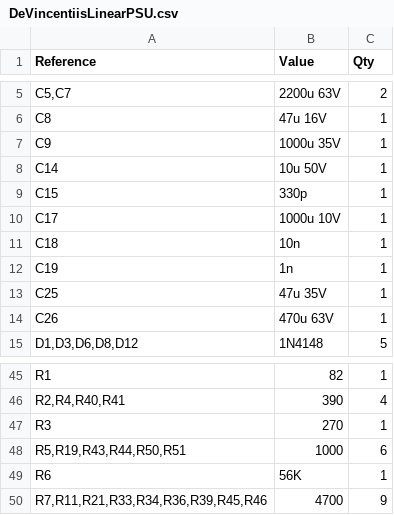
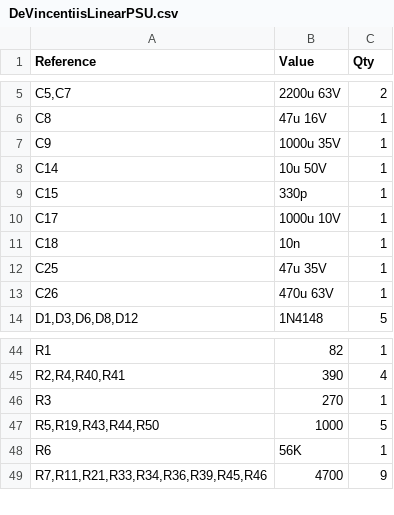
Before and after one commit to devincentiis/electronics, a CSV file: DeVincentiisLinearPSU/DeVincentiisLinearPSU.csv, drawn as a sheet; only a part is shown, gaps mark what is left out.

```diff
--- a/DeVincentiisLinearPSU/DeVincentiisLinearPSU.csv
+++ b/DeVincentiisLinearPSU/DeVincentiisLinearPSU.csv
@@ -11,3 +11,2 @@ C17,1000u 10V,1
 C18,10n,1
-C19,1n,1
 C25,47u 35V,1
@@ -47,3 +46,3 @@ R1,82,1
 R3,270,1
-"R5,R19,R43,R44,R50,R51",1000,6
+"R5,R19,R43,R44,R50",1000,5
 R6,56K,1
```
Also changed, not shown: 7 other files.
